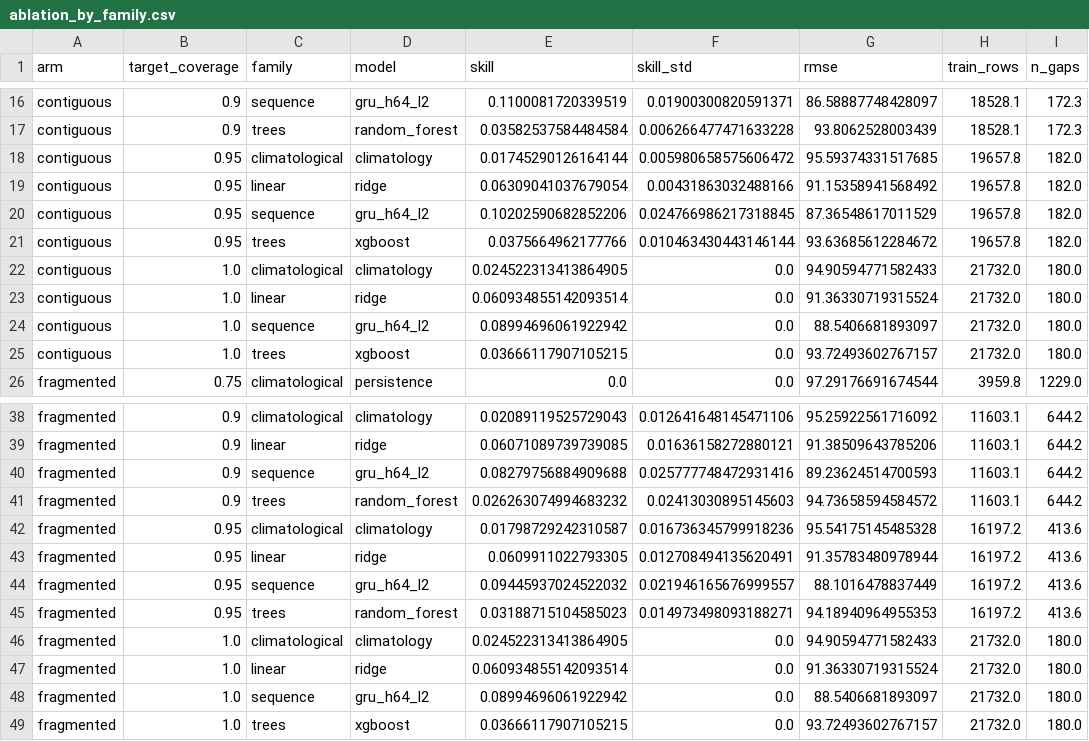
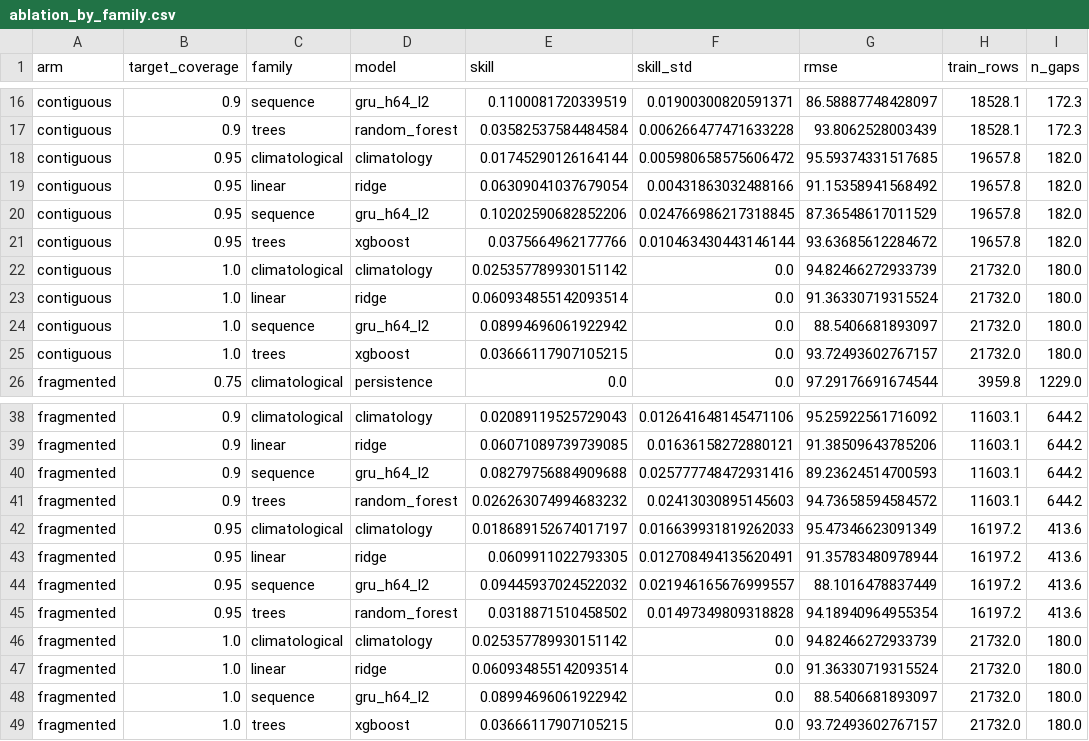
Before and after one commit to TanvirAnjumApurbo/air-quality, a CSV file: results/tables/beijing/ablation_by_family.csv, drawn as a sheet; only a part is shown, gaps mark what is left out; the diff names each change by its address in the sheet, - before the commit and + after, or states it on an @@ line.

```diff
--- a/results/tables/beijing/ablation_by_family.csv
+++ b/results/tables/beijing/ablation_by_family.csv
-E22 (skill): 0.024522313413864905
+E22 (skill): 0.025357789930151142
-G22 (rmse): 94.90594771582433
+G22 (rmse): 94.82466272933739
-E42 (skill): 0.01798729242310587
+E42 (skill): 0.018689152674017197
-F42 (skill_std): 0.016736345799918236
+F42 (skill_std): 0.016639931819262033
-G42 (rmse): 95.54175145485328
+G42 (rmse): 95.47346623091349
-E45 (skill): 0.03188715104585023
+E45 (skill): 0.0318871510458502
-F45 (skill_std): 0.014973498093188271
+F45 (skill_std): 0.01497349809318828
-G45 (rmse): 94.18940964955353
+G45 (rmse): 94.18940964955354
-E46 (skill): 0.024522313413864905
+E46 (skill): 0.025357789930151142
-G46 (rmse): 94.90594771582433
+G46 (rmse): 94.82466272933739
```
Also changed, not shown: results/tables/beijing/ablation_arm_gap.csv, results/tables/beijing/ablation_by_model.csv, 38 other files.
